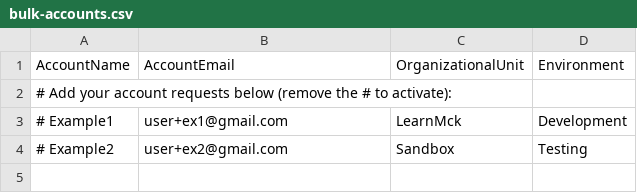
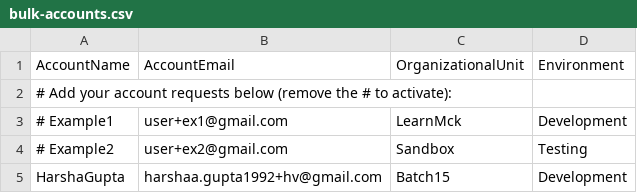
Before and after one commit to mohanDevOps-arch/learn-terraform-aft-account-request, a CSV file: bulk-accounts.csv, drawn as a sheet; the diff names each change by its address in the sheet, - before the commit and + after, or states it on an @@ line.

Commit message:
Add new account entry for Harsha Gupta

```diff
--- a/bulk-accounts.csv
+++ b/bulk-accounts.csv
+row 5: HarshaGupta | harshaa.gupta1992+hv@gmail.com | Batch15 | Development
```
